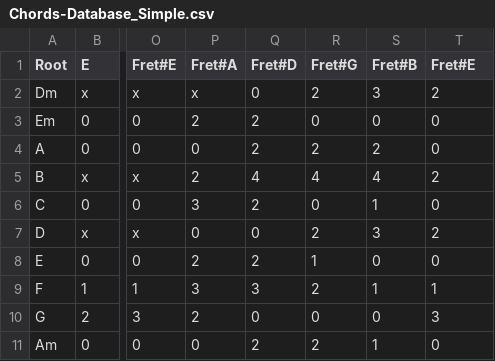
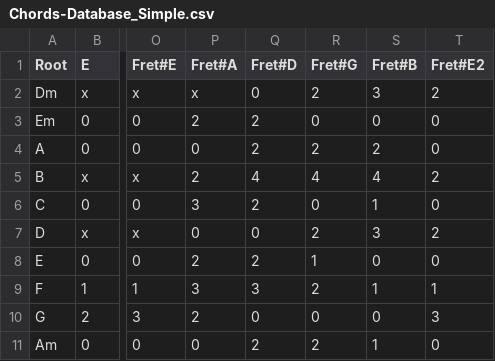
Before and after one commit to nsander2/Guitar-Chords, a CSV file: Chords-Database_Simple.csv, drawn as a sheet; only a part is shown, gaps mark what is left out; the diff names each change by its address in the sheet, - before the commit and + after, or states it on an @@ line.

Commit message:
Add files via upload

```diff
--- a/Chords-Database_Simple.csv
+++ b/Chords-Database_Simple.csv
-T1: Fret#E
+T1: Fret#E2
```
